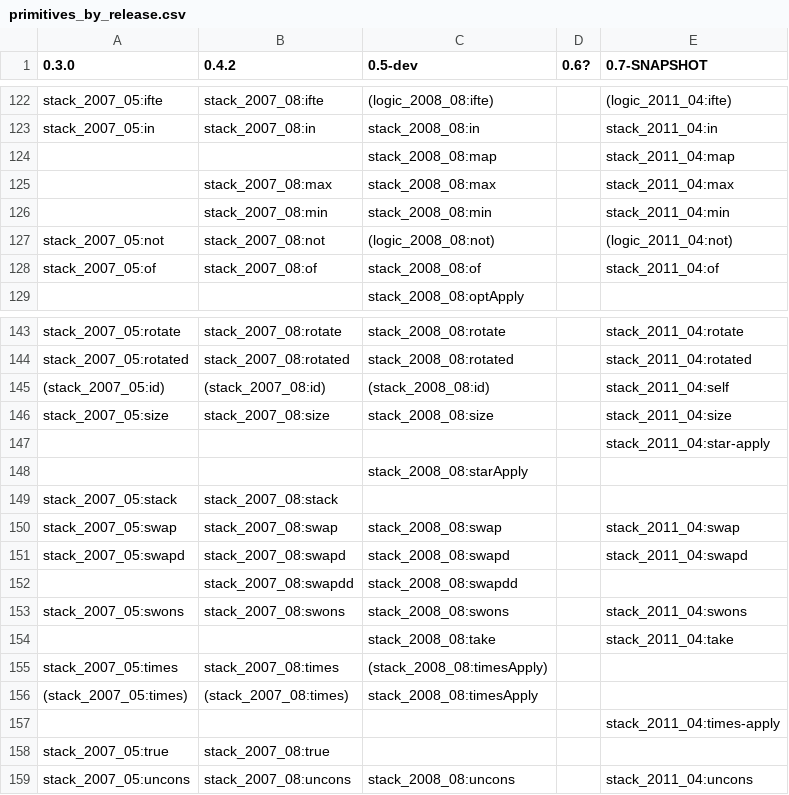
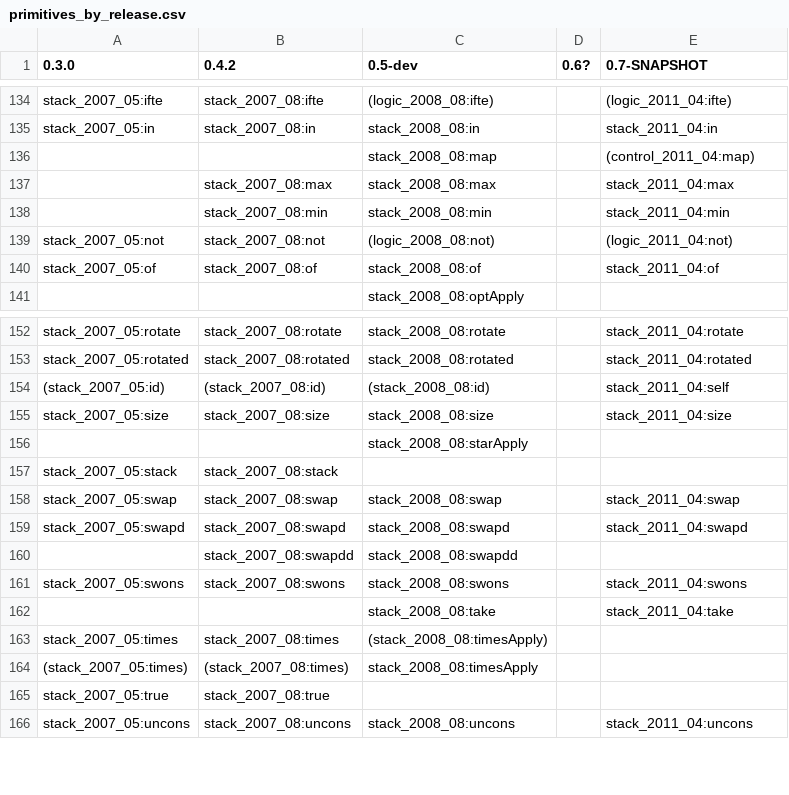
Before and after one commit to joshsh/ripple, a CSV file: doc/primitives_by_release.csv, drawn as a sheet; only a part is shown, gaps mark what is left out; the diff covers the shown part only.

Commit message:
Moved extras:inverse, stack:ary, and the stack: application primitives into the new control: library.

```diff
--- a/doc/primitives_by_release.csv
+++ b/doc/primitives_by_release.csv
@@ -123,3 +135,3 @@ stack_2007_05:ifte,stack_2007_08:ifte,(logic_2008_08:ifte),,(logic_2011_04:ifte)
 stack_2007_05:in,stack_2007_08:in,stack_2008_08:in,,stack_2011_04:in
-,,stack_2008_08:map,,stack_2011_04:map
+,,stack_2008_08:map,,(control_2011_04:map)
 ,stack_2007_08:max,stack_2008_08:max,,stack_2011_04:max
@@ -146,3 +155,2 @@ stack_2007_05:rotated,stack_2007_08:rotated,stack_2008_08:rotated,,stack_2011_04
 stack_2007_05:size,stack_2007_08:size,stack_2008_08:size,,stack_2011_04:size
-,,,,stack_2011_04:star-apply
 ,,stack_2008_08:starApply,,
@@ -156,3 +164,2 @@ stack_2007_05:times,stack_2007_08:times,(stack_2008_08:timesApply),,
 (stack_2007_05:times),(stack_2007_08:times),stack_2008_08:timesApply,,
-,,,,stack_2011_04:times-apply
 stack_2007_05:true,stack_2007_08:true,,,
```
Also changed, not shown: 13 added rows, 4 removed rows and 6 edited cells elsewhere in this file, 25 other files.
